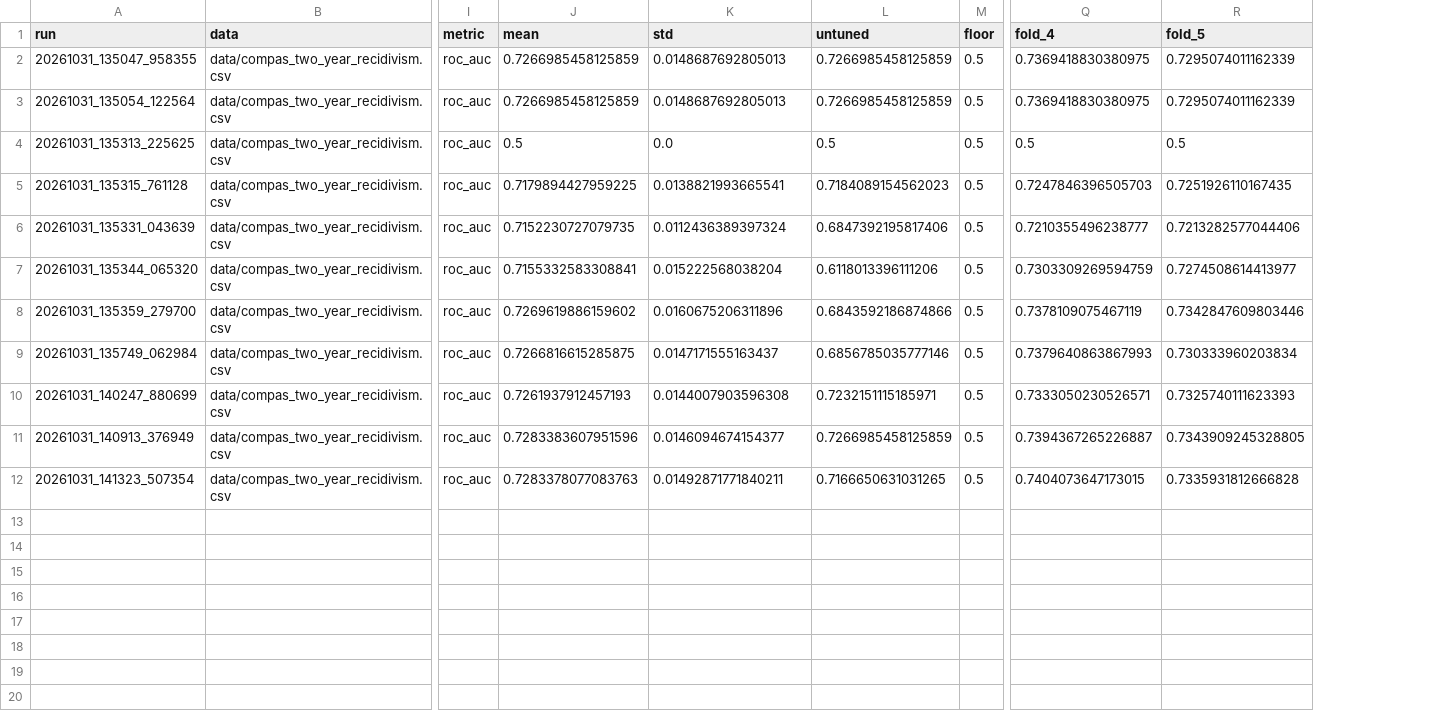
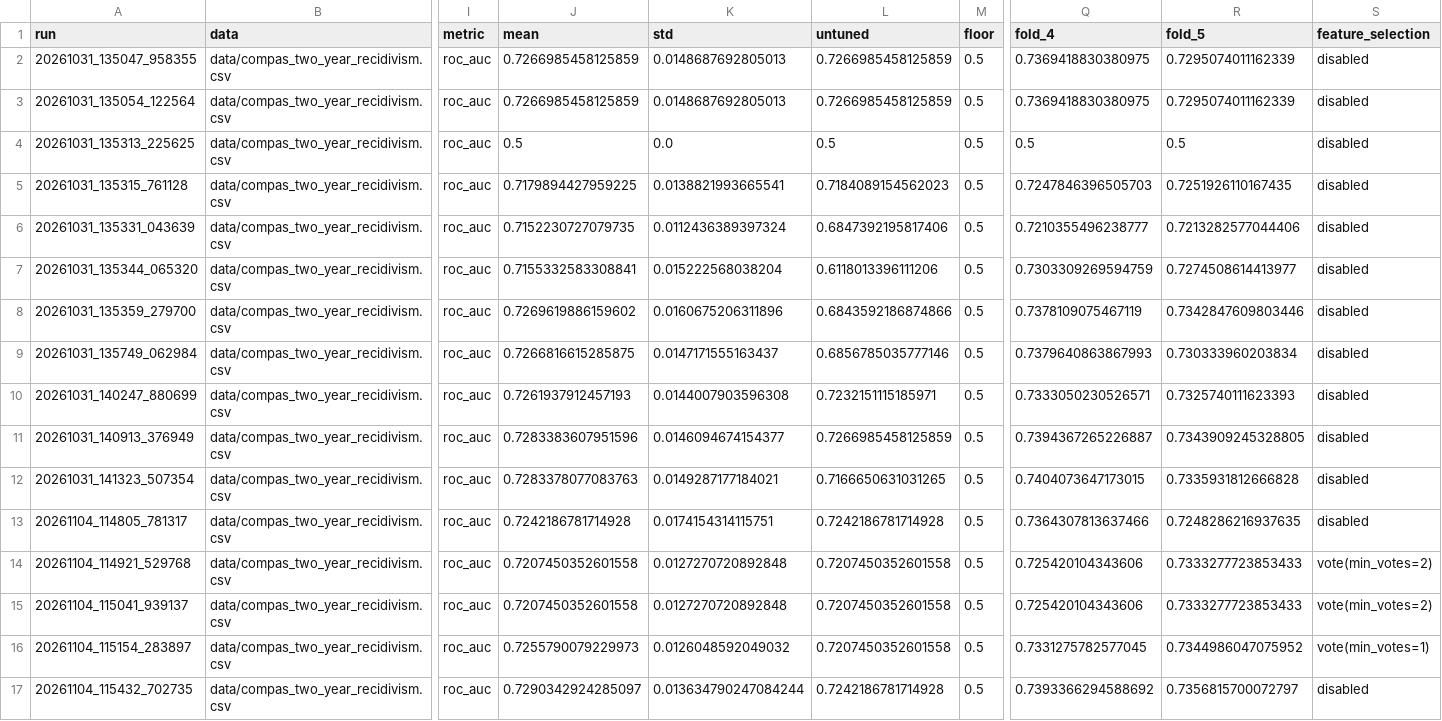
Before and after one commit to keskinulas/ETAI-Pipeline, a CSV file: results/runs.csv, drawn as a sheet; only a part is shown, gaps mark what is left out; rows hold the shown columns only; the diff names each change by its address in the sheet, - before the commit and + after, or states it on an @@ line.

```diff
--- a/results/runs.csv
+++ b/results/runs.csv
+column S (feature_selection), rows 2-12: all disabled
-K12 (std): 0.01492871771840211
+K12 (std): 0.0149287177184021
+row 13: 20261104_114805_781317 | data/compas_two_year_recidivism.csv | roc_auc | 0.7242186781714928 | 0.0174154314115751 | 0.7242186781714928 | 0.5 | 0.7364307813637466 | 0.7248286216937635 | disabled
+row 14: 20261104_114921_529768 | data/compas_two_year_recidivism.csv | roc_auc | 0.7207450352601558 | 0.0127270720892848 | 0.7207450352601558 | 0.5 | 0.725420104343606 | 0.7333277723853433 | vote(min_votes=2)
+row 15: 20261104_115041_939137 | data/compas_two_year_recidivism.csv | roc_auc | 0.7207450352601558 | 0.0127270720892848 | 0.7207450352601558 | 0.5 | 0.725420104343606 | 0.7333277723853433 | vote(min_votes=2)
+row 16: 20261104_115154_283897 | data/compas_two_year_recidivism.csv | roc_auc | 0.7255790079229973 | 0.0126048592049032 | 0.7207450352601558 | 0.5 | 0.7331275782577045 | 0.7344986047075952 | vote(min_votes=1)
+row 17: 20261104_115432_702735 | data/compas_two_year_recidivism.csv | roc_auc | 0.7290342924285097 | 0.013634790247084244 | 0.7242186781714928 | 0.5 | 0.7393366294588692 | 0.7356815700072797 | disabled
```
Also changed, not shown: 13 other files.
